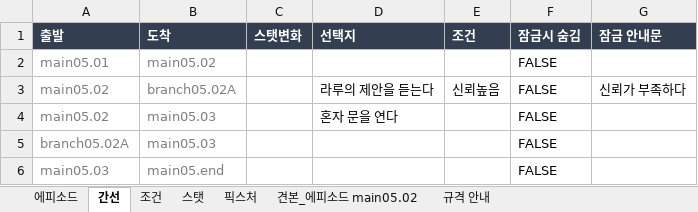
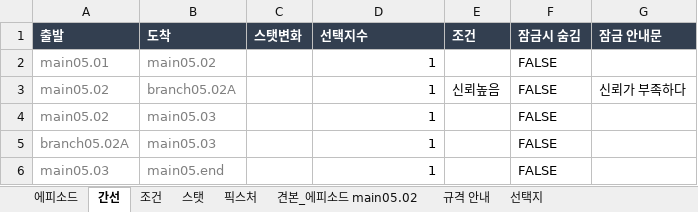
Before and after one commit to 123456789qwaszx/VNStoryEditor_avalonia, an Excel workbook: docs/chapter-graph-sample.xlsx, sheet 간선, drawn as a sheet; values as stored, in another font and other column widths than the file's, no borders; the diff names each change by its address in the sheet, - before the commit and + after, or states it on an @@ line.

```diff
--- a/docs/chapter-graph-sample.xlsx (sheet 간선)
+++ b/docs/chapter-graph-sample.xlsx (sheet 간선)
+sheet tab: 선택지
-D1: 선택지
+D1: 선택지수
-D2 (선택지수): (empty)
+D2 (선택지수): 1
-D3 (선택지수): 라루의 제안을 듣는다
+D3 (선택지수): 1
-D4 (선택지수): 혼자 문을 연다
+D4 (선택지수): 1
-D5:D6 (선택지수): (empty)
+D5:D6 (선택지수): 1
```
Also changed, not shown: 24 other files.
